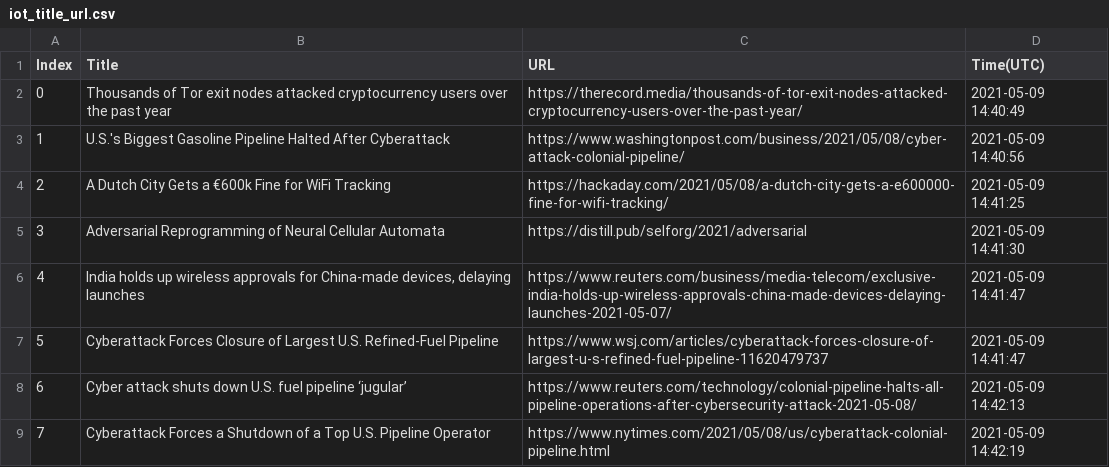
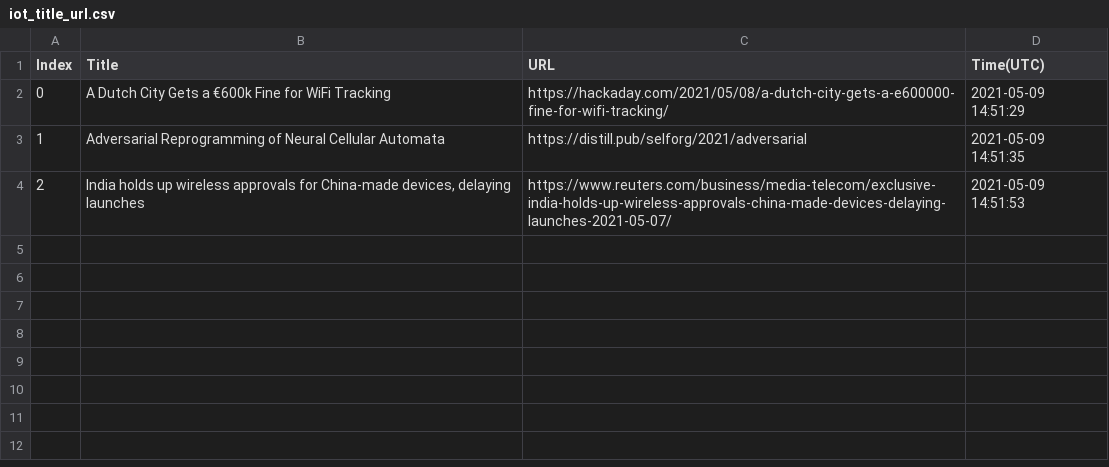
Before and after one commit to seitlab/seitlab.github.io, a CSV file: data/iot_title_url.csv, drawn as a sheet.

```diff
--- a/data/iot_title_url.csv
+++ b/data/iot_title_url.csv
@@ -1,9 +1,4 @@
 Index,Title,URL,Time(UTC)
-0,Thousands of Tor exit nodes attacked cryptocurrency users over the past year,https://therecord.media/thousands-of-tor-exit-nodes-attacked-cryptocurrency-users-over-the-past-year/,2021-05-09 14:40:49
-1,U.S.'s Biggest Gasoline Pipeline Halted After Cyberattack,https://www.washingtonpost.com/business/2021/05/08/cyber-attack-colonial-pipeline/,2021-05-09 14:40:56
-2,A Dutch City Gets a €600k Fine for WiFi Tracking,https://hackaday.com/2021/05/08/a-dutch-city-gets-a-e600000-fine-for-wifi-tracking/,2021-05-09 14:41:25
-3,Adversarial Reprogramming of Neural Cellular Automata,https://distill.pub/selforg/2021/adversarial,2021-05-09 14:41:30
-4,"India holds up wireless approvals for China-made devices, delaying launches",https://www.reuters.com/business/media-telecom/exclusive-india-holds-up-wireless-approvals-china-made-devices-delaying-launches-2021-05-07/,2021-05-09 14:41:47
-5,Cyberattack Forces Closure of Largest U.S. Refined-Fuel Pipeline,https://www.wsj.com/articles/cyberattack-forces-closure-of-largest-u-s-refined-fuel-pipeline-11620479737,2021-05-09 14:41:47
-6,Cyber attack shuts down U.S. fuel pipeline ‘jugular’,https://www.reuters.com/technology/colonial-pipeline-halts-all-pipeline-operations-after-cybersecurity-attack-2021-05-08/,2021-05-09 14:42:13
-7,Cyberattack Forces a Shutdown of a Top U.S. Pipeline Operator,https://www.nytimes.com/2021/05/08/us/cyberattack-colonial-pipeline.html,2021-05-09 14:42:19
+0,A Dutch City Gets a €600k Fine for WiFi Tracking,https://hackaday.com/2021/05/08/a-dutch-city-gets-a-e600000-fine-for-wifi-tracking/,2021-05-09 14:51:29
+1,Adversarial Reprogramming of Neural Cellular Automata,https://distill.pub/selforg/2021/adversarial,2021-05-09 14:51:35
+2,"India holds up wireless approvals for China-made devices, delaying launches",https://www.reuters.com/business/media-telecom/exclusive-india-holds-up-wireless-approvals-china-made-devices-delaying-launches-2021-05-07/,2021-05-09 14:51:53
```
Also changed, not shown: data/ai_title_url.csv, data/blockchain_title_url.csv, 1 other file.
